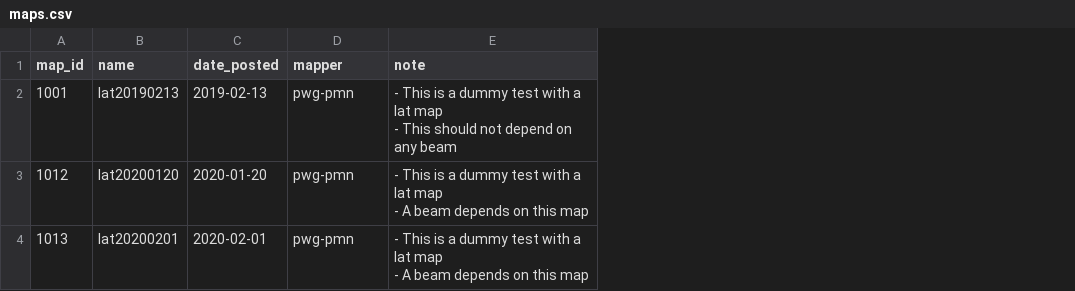
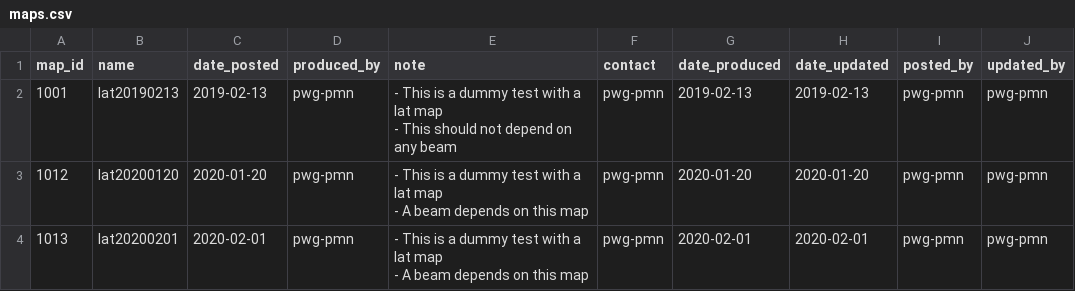
Before and after one commit to TaiSakuma/acondbs-sample-initial-data-csv, a CSV file: maps.csv, drawn as a sheet; the diff names each change by its address in the sheet, - before the commit and + after, or states it on an @@ line.

```diff
--- a/maps.csv
+++ b/maps.csv
+column F (contact), rows 2-4: all pwg-pmn
+column G (date_produced), rows 2-4: 2019-02-13 | 2020-01-20 | 2020-02-01
+column H (date_updated), rows 2-4: 2019-02-13 | 2020-01-20 | 2020-02-01
+column I (posted_by), rows 2-4: all pwg-pmn
+column J (updated_by), rows 2-4: all pwg-pmn
-D1: mapper
+D1: produced_by
```
Also changed, not shown: 4 other files.
